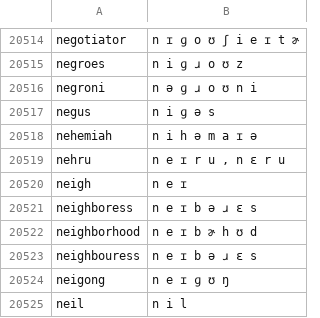
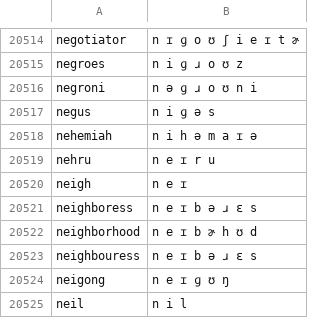
Before and after one commit to sigmorphon/2021-task1, a TSV file: data/high/eng_us_train.tsv, drawn as a sheet; only a part is shown, gaps mark what is left out.

Commit message:
Closes #4

```diff
--- a/data/high/eng_us_train.tsv
+++ b/data/high/eng_us_train.tsv
@@ -20518,3 +20518,3 @@ negus	n i ɡ ə s
 nehemiah	n i h ə m a ɪ ə
-nehru	n e ɪ r u , n ɛ r u
+nehru	n e ɪ r u
 neigh	n e ɪ
```
